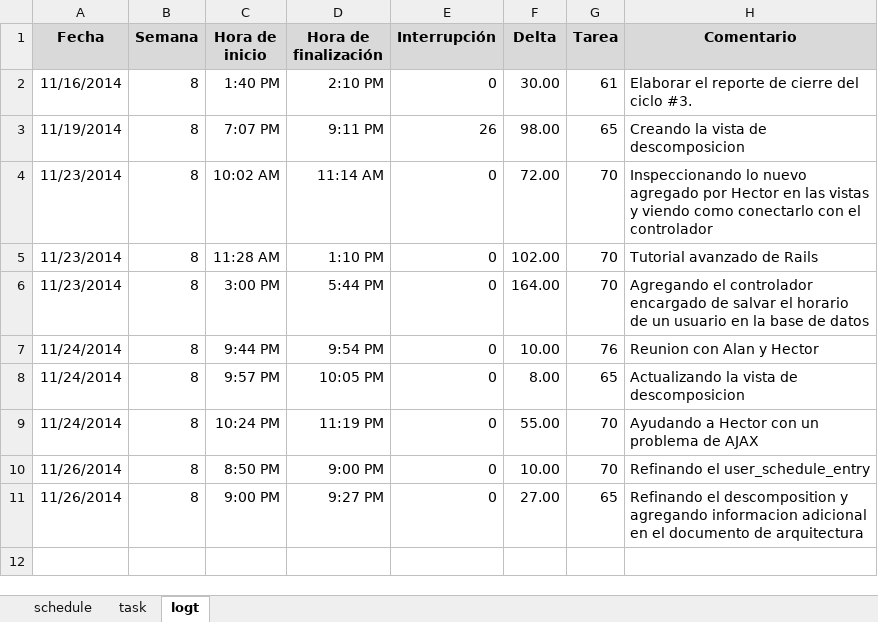
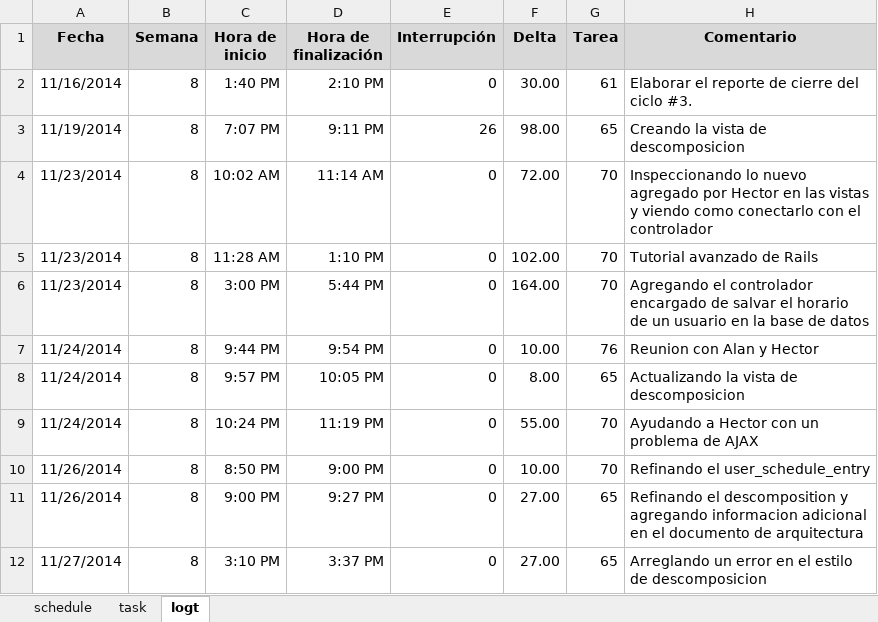
Before and after one commit to jw92/PPR, an Excel workbook: tspi/ciclo-4/plan4-20095495.xlsx, sheet logt, drawn as a sheet; values as stored, in another font and other column widths than the file's, no borders; the diff names each change by its address in the sheet, - before the commit and + after, or states it on an @@ line.

```diff
--- a/tspi/ciclo-4/plan4-20095495.xlsx (sheet logt)
+++ b/tspi/ciclo-4/plan4-20095495.xlsx (sheet logt)
+row 12: 11/27/2014 | 8 | 3:10 PM | 3:37 PM | 0 | 27.00 | 65 | Arreglando un error en el estilo de descomposicion
```
Also changed, not shown: sheet task, 4 other files.
